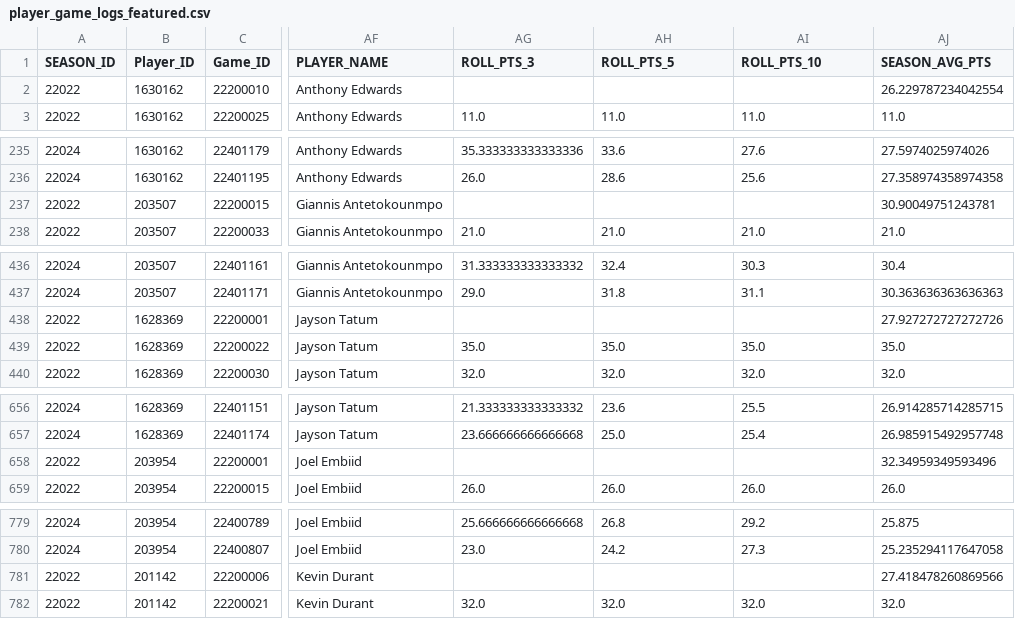
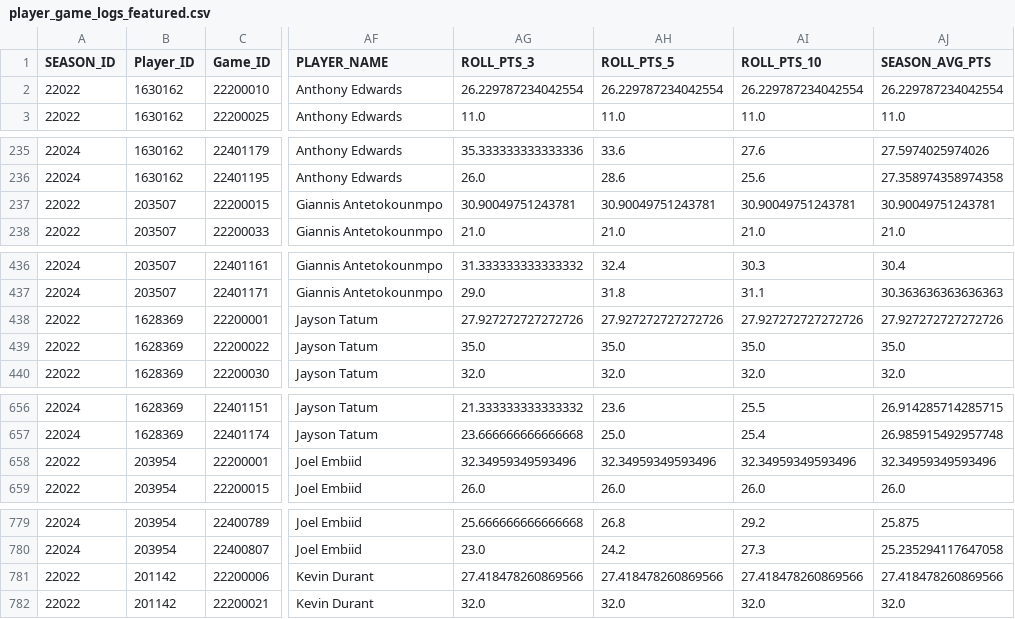
Before and after one commit to Yinkathenoob/BBPrediction, a CSV file: data/processed/player_game_logs_featured.csv, drawn as a sheet; only a part is shown, gaps mark what is left out; the diff covers the shown part only; the diff names each change by its address in the sheet, - before the commit and + after, or states it on an @@ line.

```diff
--- a/data/processed/player_game_logs_featured.csv
+++ b/data/processed/player_game_logs_featured.csv
-AG2 (ROLL_PTS_3): (empty)
+AG2 (ROLL_PTS_3): 26.229787234042554
-AH2 (ROLL_PTS_5): (empty)
+AH2 (ROLL_PTS_5): 26.229787234042554
-AI2 (ROLL_PTS_10): (empty)
+AI2 (ROLL_PTS_10): 26.229787234042554
-AG237 (ROLL_PTS_3): (empty)
+AG237 (ROLL_PTS_3): 30.90049751243781
-AH237 (ROLL_PTS_5): (empty)
+AH237 (ROLL_PTS_5): 30.90049751243781
-AI237 (ROLL_PTS_10): (empty)
+AI237 (ROLL_PTS_10): 30.90049751243781
-AG438 (ROLL_PTS_3): (empty)
+AG438 (ROLL_PTS_3): 27.927272727272726
-AH438 (ROLL_PTS_5): (empty)
+AH438 (ROLL_PTS_5): 27.927272727272726
-AI438 (ROLL_PTS_10): (empty)
+AI438 (ROLL_PTS_10): 27.927272727272726
-AG658 (ROLL_PTS_3): (empty)
+AG658 (ROLL_PTS_3): 32.34959349593496
-AH658 (ROLL_PTS_5): (empty)
+AH658 (ROLL_PTS_5): 32.34959349593496
-AI658 (ROLL_PTS_10): (empty)
+AI658 (ROLL_PTS_10): 32.34959349593496
-AG781 (ROLL_PTS_3): (empty)
+AG781 (ROLL_PTS_3): 27.418478260869566
-AH781 (ROLL_PTS_5): (empty)
+AH781 (ROLL_PTS_5): 27.418478260869566
-AI781 (ROLL_PTS_10): (empty)
+AI781 (ROLL_PTS_10): 27.418478260869566
```
Also changed, not shown: 15 edited cells elsewhere in this file, 1 other file.
